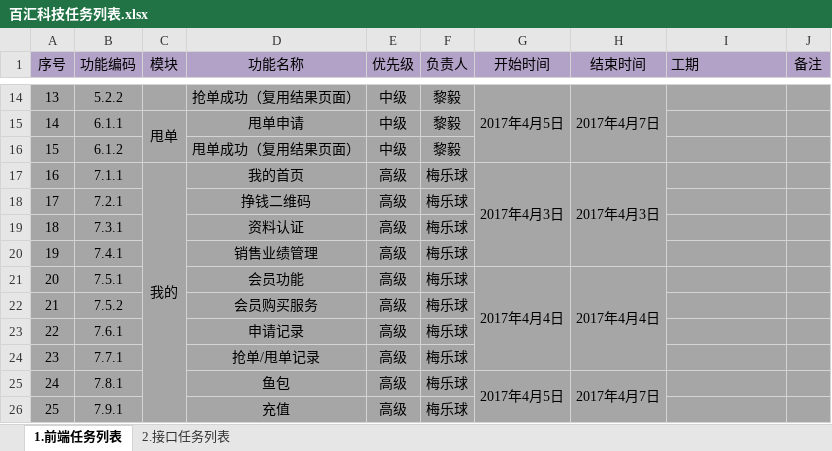
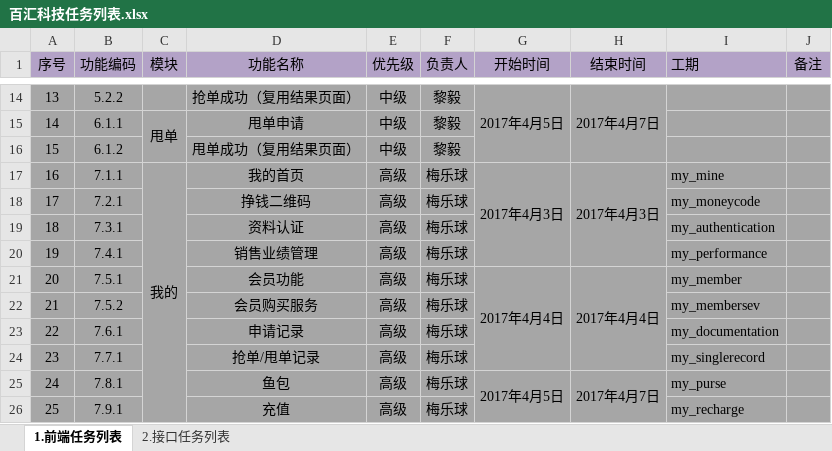
Before and after one commit to Damon-Yi/ITlittlefish, an Excel workbook: 百汇科技任务列表.xlsx, sheet 1.前端任务列表, drawn as a sheet; only a part is shown, gaps mark what is left out; values as stored, in another font and other column widths than the file's, no borders; the diff names each change by its address in the sheet, - before the commit and + after, or states it on an @@ line.

Commit message:
定义文件名

```diff
--- a/百汇科技任务列表.xlsx (sheet 1.前端任务列表)
+++ b/百汇科技任务列表.xlsx (sheet 1.前端任务列表)
-I17 (工期): (empty)
+I17 (工期): my_mine
-I18 (工期): (empty)
+I18 (工期): my_moneycode
-I19 (工期): (empty)
+I19 (工期): my_authentication
-I20 (工期): (empty)
+I20 (工期): my_performance
-I21 (工期): (empty)
+I21 (工期): my_member
-I22 (工期): (empty)
+I22 (工期): my_membersev
-I23 (工期): (empty)
+I23 (工期): my_documentation
-I24 (工期): (empty)
+I24 (工期): my_singlerecord
-I25 (工期): (empty)
+I25 (工期): my_purse
-I26 (工期): (empty)
+I26 (工期): my_recharge
```
